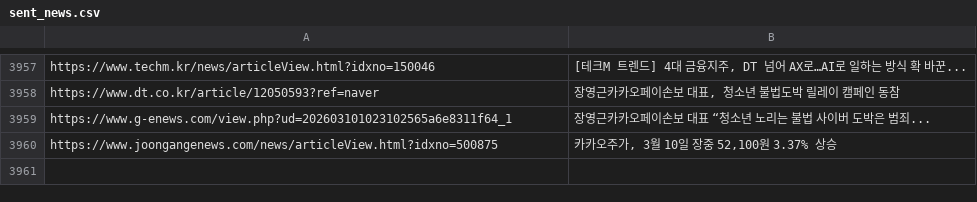
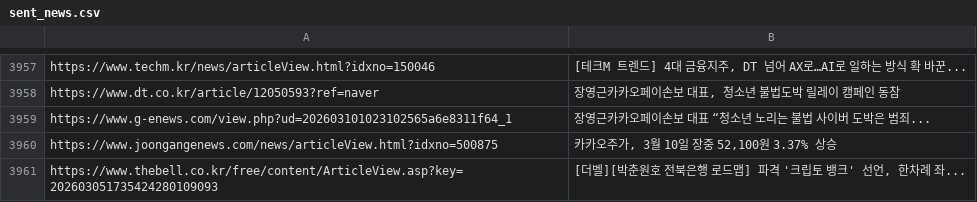
Before and after one commit to dhlee13147-lang/my-news-bot, a CSV file: sent_news.csv, drawn as a sheet; only a part is shown, gaps mark what is left out.

```diff
--- a/sent_news.csv
+++ b/sent_news.csv
@@ -3960 +3960,2 @@ https://www.g-enews.com/view.php?ud=202603101023102565a6e8311f64_1,장영근카
 https://www.joongangenews.com/news/articleView.html?idxno=500875,"카카오주가, 3월 10일 장중 52,100원 3.37% 상승"
+https://www.thebell.co.kr/free/content/ArticleView.asp?key=202603051735424280109093,"[더벨][박춘원호 전북은행 로드맵] 파격 '크립토 뱅크' 선언, 한차례 좌..."
```
